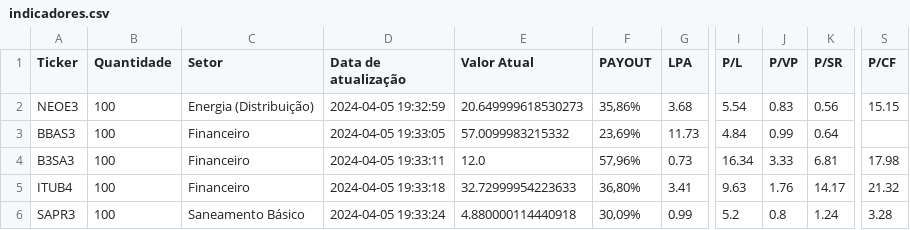
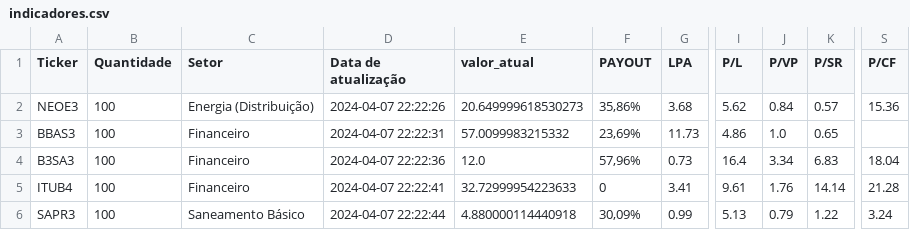
Before and after one commit to LUCASRENAA/PredictInvest-, a CSV file: indicadores.csv, drawn as a sheet; only a part is shown, gaps mark what is left out; the diff names each change by its address in the sheet, - before the commit and + after, or states it on an @@ line.

```diff
--- a/indicadores.csv
+++ b/indicadores.csv
-E1: Valor Atual
+E1: valor_atual
-D2 (Data de atualização): 2024-04-05 19:32:59
+D2 (Data de atualização): 2024-04-07 22:22:26
-I2 (P/L): 5.54
+I2 (P/L): 5.62
-J2 (P/VP): 0.83
+J2 (P/VP): 0.84
-K2 (P/SR): 0.56
+K2 (P/SR): 0.57
-S2 (P/CF): 15.15
+S2 (P/CF): 15.36
-D3 (Data de atualização): 2024-04-05 19:33:05
+D3 (Data de atualização): 2024-04-07 22:22:31
-I3 (P/L): 4.84
+I3 (P/L): 4.86
-J3 (P/VP): 0.99
+J3 (P/VP): 1.0
-K3 (P/SR): 0.64
+K3 (P/SR): 0.65
-D4 (Data de atualização): 2024-04-05 19:33:11
+D4 (Data de atualização): 2024-04-07 22:22:36
-I4 (P/L): 16.34
+I4 (P/L): 16.4
-J4 (P/VP): 3.33
+J4 (P/VP): 3.34
-K4 (P/SR): 6.81
+K4 (P/SR): 6.83
-S4 (P/CF): 17.98
+S4 (P/CF): 18.04
-D5 (Data de atualização): 2024-04-05 19:33:18
+D5 (Data de atualização): 2024-04-07 22:22:41
-F5 (PAYOUT): 36,80%
+F5 (PAYOUT): 0
-I5 (P/L): 9.63
+I5 (P/L): 9.61
-K5 (P/SR): 14.17
+K5 (P/SR): 14.14
-S5 (P/CF): 21.32
+S5 (P/CF): 21.28
-D6 (Data de atualização): 2024-04-05 19:33:24
+D6 (Data de atualização): 2024-04-07 22:22:44
-I6 (P/L): 5.2
+I6 (P/L): 5.13
-J6 (P/VP): 0.8
+J6 (P/VP): 0.79
-K6 (P/SR): 1.24
+K6 (P/SR): 1.22
-S6 (P/CF): 3.28
+S6 (P/CF): 3.24
```
Also changed, not shown: valor_intrinseco.csv, 7 other files.
